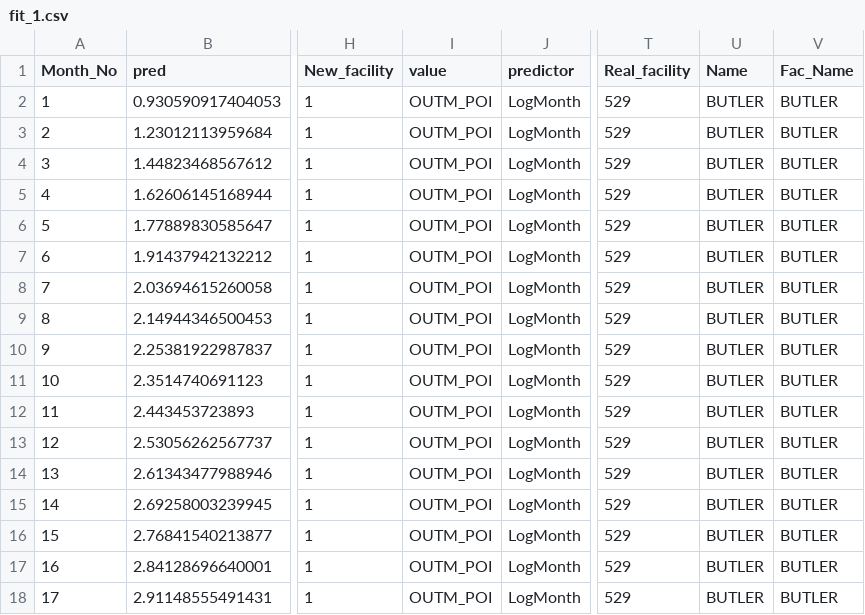
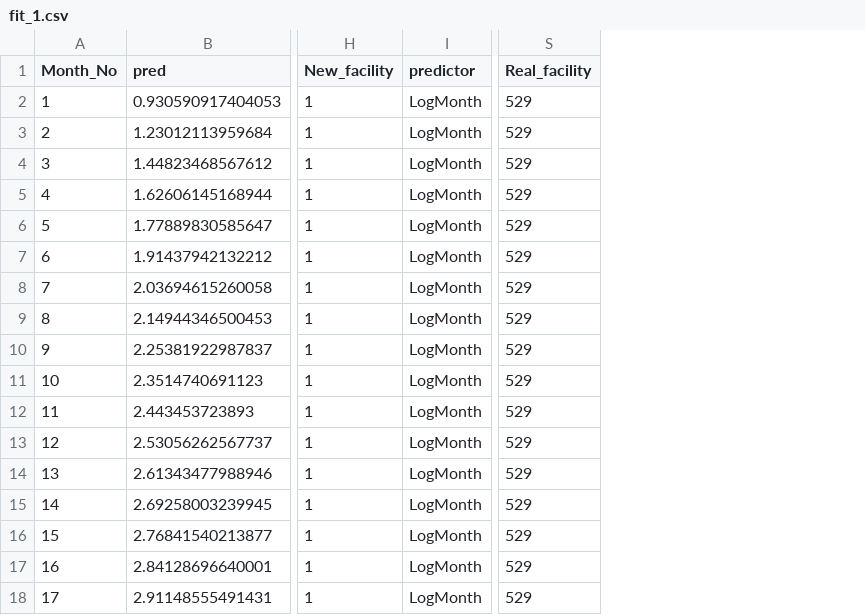
Before and after one commit to VHAINNOVATIONS/PerceptiveReach, a CSV file: Prediction/testout/fit_1.csv, drawn as a sheet; only a part is shown, gaps mark what is left out; the diff names each change by its address in the sheet, - before the commit and + after, or states it on an @@ line.

Commit message:
remove names from fit output

```diff
--- a/Prediction/testout/fit_1.csv
+++ b/Prediction/testout/fit_1.csv
-column I (value), rows 2-18: all OUTM_POI
-column U (Name), rows 2-18: all BUTLER
-column V (Fac_Name), rows 2-18: all BUTLER
```
Also changed, not shown: Prediction/testout/fit_4.csv, 1 other file.
